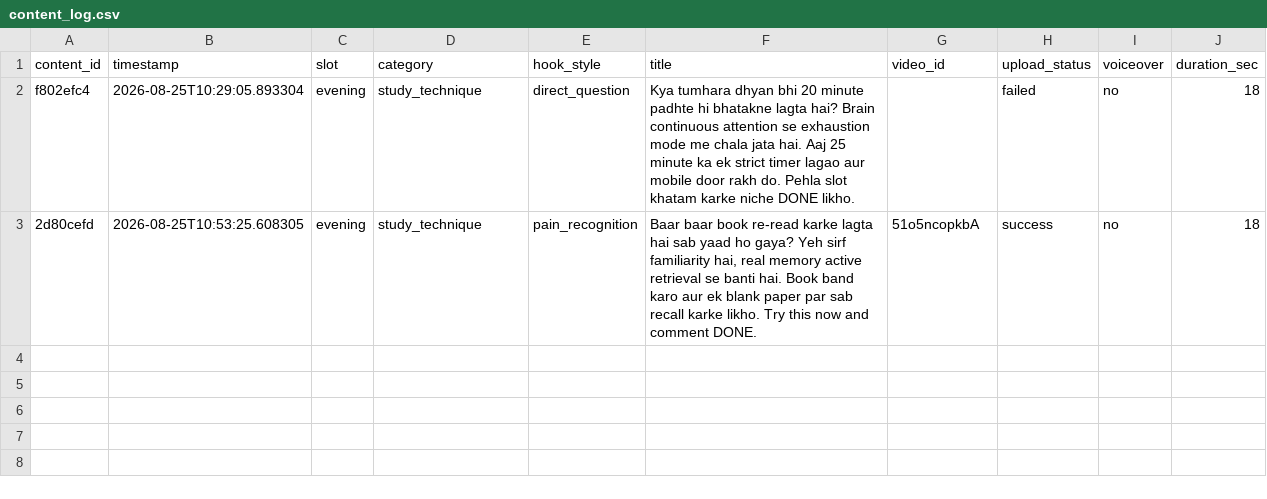
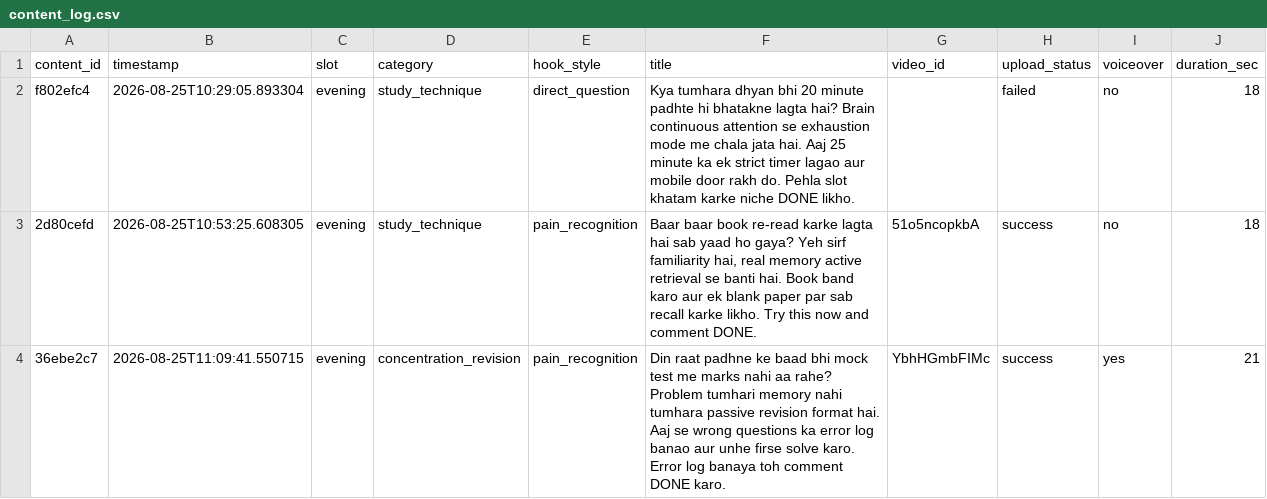
Before and after one commit to shuklabhagwan185-dot/daily-shorts, a CSV file: content_log.csv, drawn as a sheet.

```diff
--- a/content_log.csv
+++ b/content_log.csv
@@ -3 +3,2 @@ f802efc4,2026-08-25T10:29:05.893304,evening,study_technique,direct_question,Kya
 2d80cefd,2026-08-25T10:53:25.608305,evening,study_technique,pain_recognition,"Baar baar book re-read karke lagta hai sab yaad ho gaya? Yeh sirf familiarity hai, real memory active retrieval se banti hai. Book band karo aur ek blank paper par sab recall karke likho. Try this now and comment DONE.",51o5ncopkbA,success,no,18
+36ebe2c7,2026-08-25T11:09:41.550715,evening,concentration_revision,pain_recognition,Din raat padhne ke baad bhi mock test me marks nahi aa rahe? Problem tumhari memory nahi tumhara passive revision format hai. Aaj se wrong questions ka error log banao aur unhe firse solve karo. Error log banaya toh comment DONE karo.,YbhHGmbFIMc,success,yes,21
```
